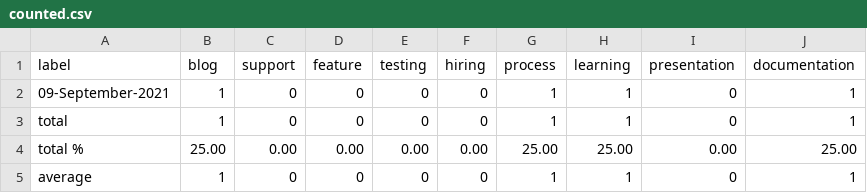
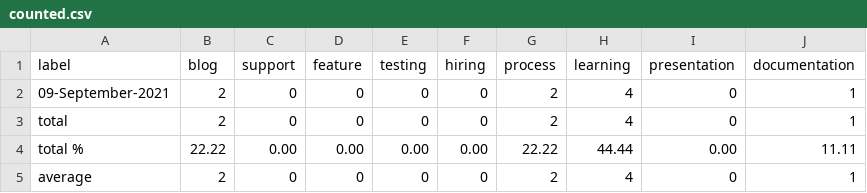
Before and after one commit to helloextend/weekly-logs, a CSV file: counted.csv, drawn as a sheet.

```diff
--- a/counted.csv
+++ b/counted.csv
@@ -1,5 +1,5 @@
 label,blog,support,feature,testing,hiring,process,learning,presentation,documentation
-09-September-2021,1,0,0,0,0,1,1,0,1
-total,1,0,0,0,0,1,1,0,1
-total %,25.00,0.00,0.00,0.00,0.00,25.00,25.00,0.00,25.00
-average,1,0,0,0,0,1,1,0,1
+09-September-2021,2,0,0,0,0,2,4,0,1
+total,2,0,0,0,0,2,4,0,1
+total %,22.22,0.00,0.00,0.00,0.00,22.22,44.44,0.00,11.11
+average,2,0,0,0,0,2,4,0,1
```
Also changed, not shown: 3 other files.
